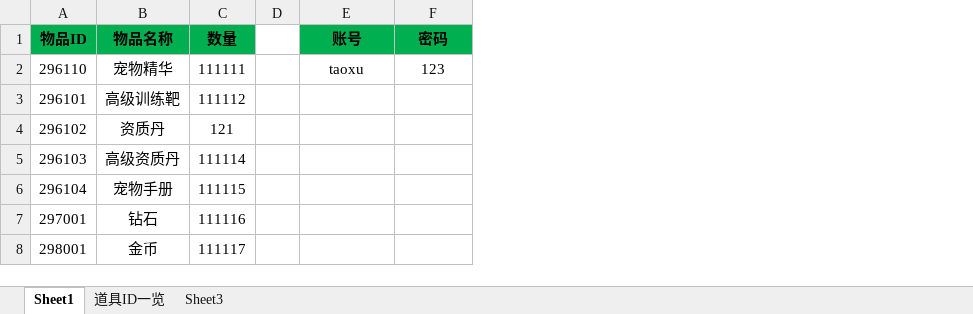
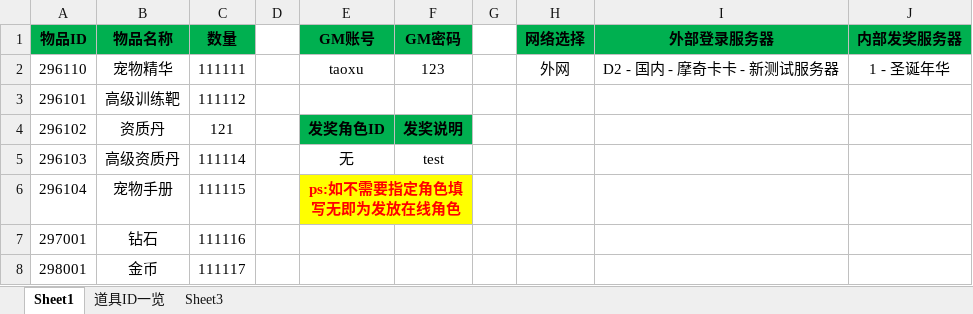
Before and after one commit to TestXu/DDT-GM, an Excel workbook: src/main/resources/userdata/suju.xlsx, sheet Sheet1, drawn as a sheet; values as stored, in another font and other column widths than the file's, no borders; the diff names each change by its address in the sheet, - before the commit and + after, or states it on an @@ line.

```diff
--- a/src/main/resources/userdata/suju.xlsx (sheet Sheet1)
+++ b/src/main/resources/userdata/suju.xlsx (sheet Sheet1)
+column G, empty
+column H (网络选择), row 2: 外网
+column I (外部登录服务器), row 2: D2 - 国内 - 摩奇卡卡 - 新测试服务器
+column J (内部发奖服务器), row 2: 1 - 圣诞年华
-E1: 账号
+E1: GM账号
-F1: 密码
+F1: GM密码
-E4 (GM账号): (empty)
+E4 (GM账号): 发奖角色ID
-E4:F4 fill: none
+E4:F4 fill: #00B050
-F4 (GM密码): (empty)
+F4 (GM密码): 发奖说明
-E5 (GM账号): (empty)
+E5 (GM账号): 无
-F5 (GM密码): (empty)
+F5 (GM密码): test
-E6 (GM账号): (empty)
+E6 (GM账号): ps:如不需要指定角色填写无即为发放在线角色
-E6:F6 fill: none
+E6:F6 fill: #FFFF00
+E6:F6 merged
```
Also changed, not shown: 24 other files.
